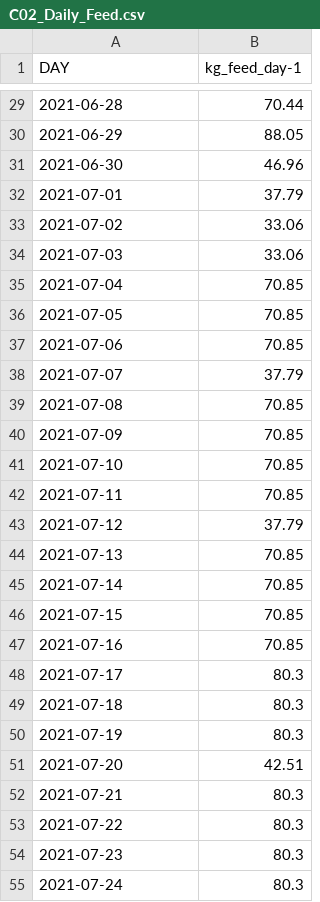
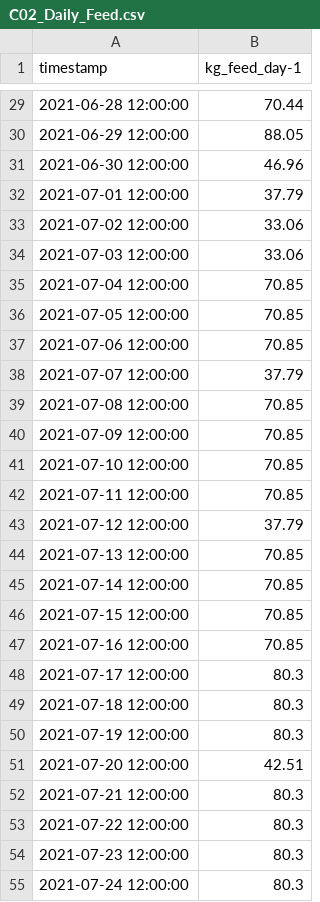
Before and after one commit to royeredouardunive/NTA_Vigneto, a CSV file: C02_Daily_Feed.csv, drawn as a sheet; only a part is shown, gaps mark what is left out; the diff covers the shown part only.

Commit message:
Timestamp Update

```diff
--- a/C02_Daily_Feed.csv
+++ b/C02_Daily_Feed.csv
@@ -1 +1 @@
-"DAY","kg_feed_day-1"
+"timestamp","kg_feed_day-1"
@@ -29,27 +29,27 @@
-2021-06-28,70.44
-2021-06-29,88.05
-2021-06-30,46.96
-2021-07-01,37.79
-2021-07-02,33.06
-2021-07-03,33.06
-2021-07-04,70.85
-2021-07-05,70.85
-2021-07-06,70.85
-2021-07-07,37.79
-2021-07-08,70.85
-2021-07-09,70.85
-2021-07-10,70.85
-2021-07-11,70.85
-2021-07-12,37.79
-2021-07-13,70.85
-2021-07-14,70.85
-2021-07-15,70.85
-2021-07-16,70.85
-2021-07-17,80.3
-2021-07-18,80.3
-2021-07-19,80.3
-2021-07-20,42.51
-2021-07-21,80.3
-2021-07-22,80.3
-2021-07-23,80.3
-2021-07-24,80.3
+2021-06-28 12:00:00,70.44
+2021-06-29 12:00:00,88.05
+2021-06-30 12:00:00,46.96
+2021-07-01 12:00:00,37.79
+2021-07-02 12:00:00,33.06
+2021-07-03 12:00:00,33.06
+2021-07-04 12:00:00,70.85
+2021-07-05 12:00:00,70.85
+2021-07-06 12:00:00,70.85
+2021-07-07 12:00:00,37.79
+2021-07-08 12:00:00,70.85
+2021-07-09 12:00:00,70.85
+2021-07-10 12:00:00,70.85
+2021-07-11 12:00:00,70.85
+2021-07-12 12:00:00,37.79
+2021-07-13 12:00:00,70.85
+2021-07-14 12:00:00,70.85
+2021-07-15 12:00:00,70.85
+2021-07-16 12:00:00,70.85
+2021-07-17 12:00:00,80.3
+2021-07-18 12:00:00,80.3
+2021-07-19 12:00:00,80.3
+2021-07-20 12:00:00,42.51
+2021-07-21 12:00:00,80.3
+2021-07-22 12:00:00,80.3
+2021-07-23 12:00:00,80.3
+2021-07-24 12:00:00,80.3
```
Also changed, not shown: 126 edited cells elsewhere in this file, C02_CO2.csv.
